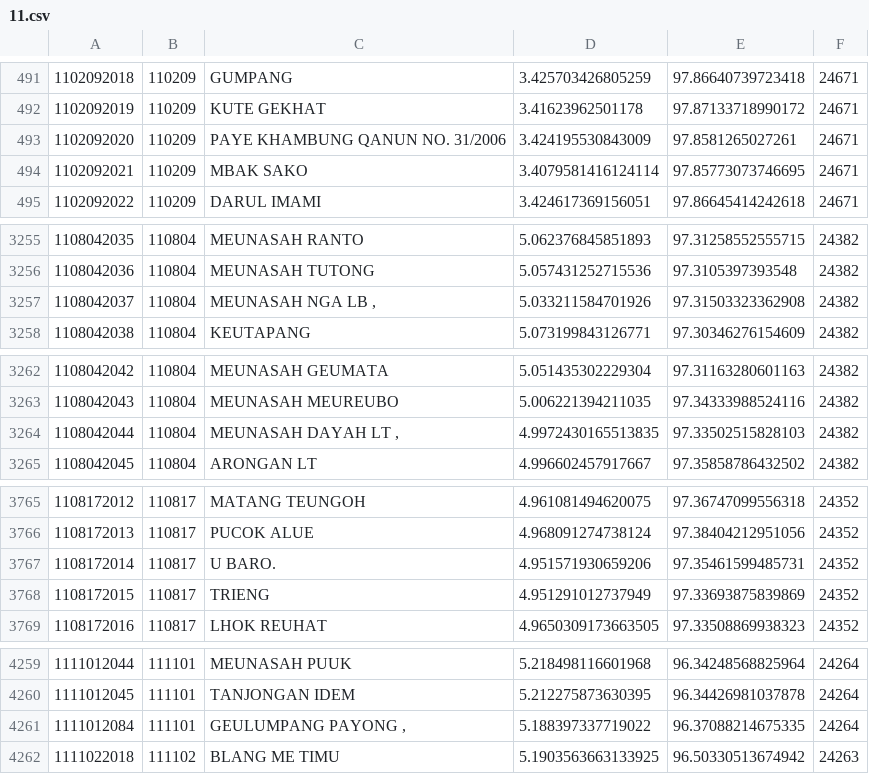
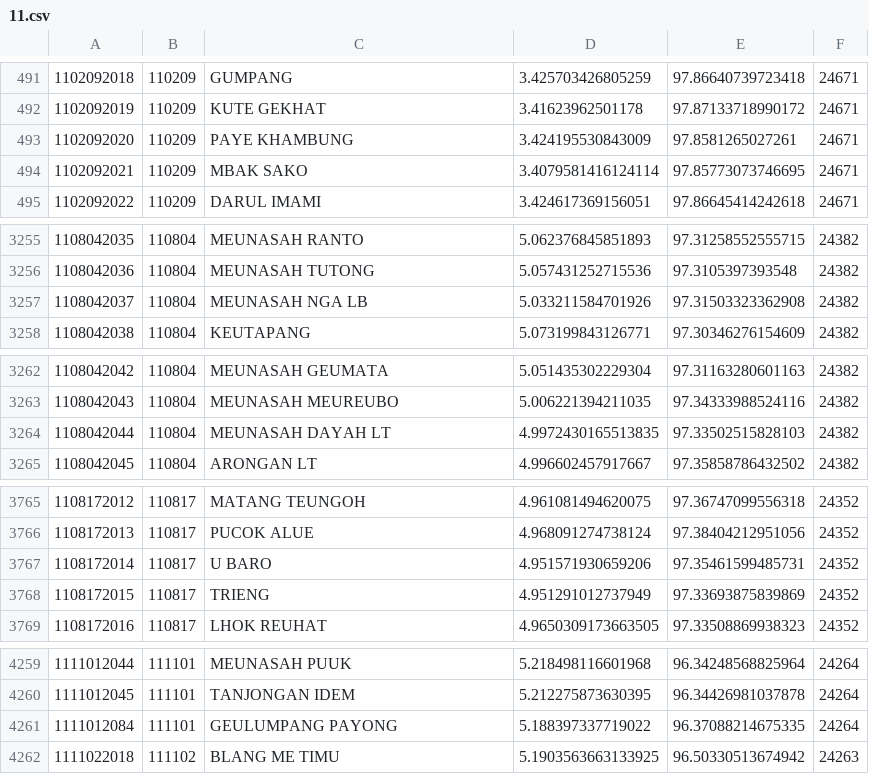
Before and after one commit to laravolt/indonesia, a CSV file: resources/csv/villages/11.csv, drawn as a sheet; only a part is shown, gaps mark what is left out; the diff covers the shown part only.

```diff
--- a/resources/csv/villages/11.csv
+++ b/resources/csv/villages/11.csv
@@ -492,3 +492,3 @@
 1102092019,110209,KUTE GEKHAT,3.41623962501178,97.87133718990172,24671
-1102092020,110209,PAYE KHAMBUNG QANUN NO. 31/2006,3.424195530843009,97.8581265027261,24671
+1102092020,110209,PAYE KHAMBUNG,3.424195530843009,97.8581265027261,24671
 1102092021,110209,MBAK SAKO,3.4079581416124114,97.85773073746695,24671
@@ -3256,3 +3256,3 @@
 1108042036,110804,MEUNASAH TUTONG,5.057431252715536,97.3105397393548,24382
-1108042037,110804,"MEUNASAH NGA LB ,",5.033211584701926,97.31503323362908,24382
+1108042037,110804,MEUNASAH NGA LB,5.033211584701926,97.31503323362908,24382
 1108042038,110804,KEUTAPANG,5.073199843126771,97.30346276154609,24382
@@ -3263,3 +3263,3 @@
 1108042043,110804,MEUNASAH MEUREUBO,5.006221394211035,97.34333988524116,24382
-1108042044,110804,"MEUNASAH DAYAH LT ,",4.9972430165513835,97.33502515828103,24382
+1108042044,110804,MEUNASAH DAYAH LT,4.9972430165513835,97.33502515828103,24382
 1108042045,110804,ARONGAN LT,4.996602457917667,97.35858786432502,24382
@@ -3766,3 +3766,3 @@
 1108172013,110817,PUCOK ALUE,4.968091274738124,97.38404212951056,24352
-1108172014,110817,U BARO.,4.951571930659206,97.35461599485731,24352
+1108172014,110817,U BARO,4.951571930659206,97.35461599485731,24352
 1108172015,110817,TRIENG,4.951291012737949,97.33693875839869,24352
@@ -4260,3 +4260,3 @@
 1111012045,111101,TANJONGAN IDEM,5.212275873630395,96.34426981037878,24264
-1111012084,111101,"GEULUMPANG PAYONG ,",5.188397337719022,96.37088214675335,24264
+1111012084,111101,GEULUMPANG PAYONG,5.188397337719022,96.37088214675335,24264
 1111022018,111102,BLANG ME TIMU,5.1903563663133925,96.50330513674942,24263
```
Also changed, not shown: 3 edited cells elsewhere in this file, resources/csv/villages/12.csv, resources/csv/villages/13.csv, 29 other files.
